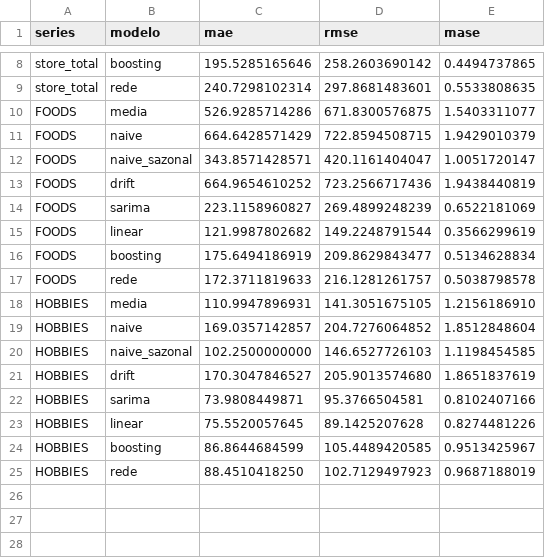
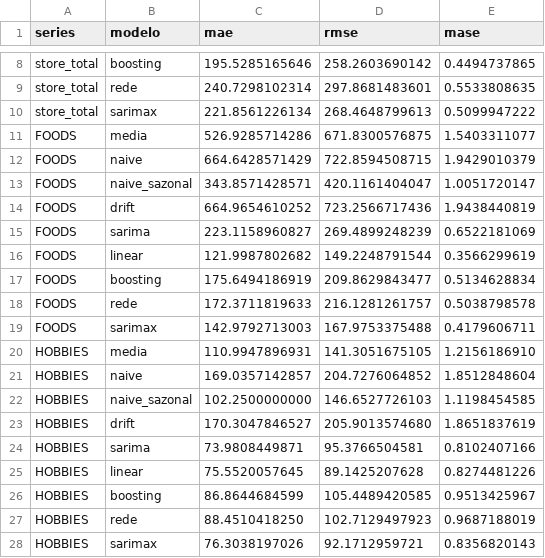
Before and after one commit to A-DRIEL/series_temporais_2026, a CSV file: task2/metricas.csv, drawn as a sheet; only a part is shown, gaps mark what is left out.

```diff
--- a/task2/metricas.csv
+++ b/task2/metricas.csv
@@ -9,2 +9,3 @@ store_total,boosting,195.5285165646,258.2603690142,0.4494737865
 store_total,rede,240.7298102314,297.8681483601,0.5533808635
+store_total,sarimax,221.8561226134,268.4648799613,0.5099947222
 FOODS,media,526.9285714286,671.8300576875,1.5403311077
@@ -17,2 +18,3 @@ FOODS,boosting,175.6494186919,209.8629843477,0.5134628834
 FOODS,rede,172.3711819633,216.1281261757,0.5038798578
+FOODS,sarimax,142.9792713003,167.9753375488,0.4179606711
 HOBBIES,media,110.9947896931,141.3051675105,1.2156186910
@@ -25 +27,2 @@ HOBBIES,boosting,86.8644684599,105.4489420585,0.9513425967
 HOBBIES,rede,88.4510418250,102.7129497923,0.9687188019
+HOBBIES,sarimax,76.3038197026,92.1712959721,0.8356820143
```
Also changed, not shown: task2/previsoes_validacao.csv, 12 other files.
